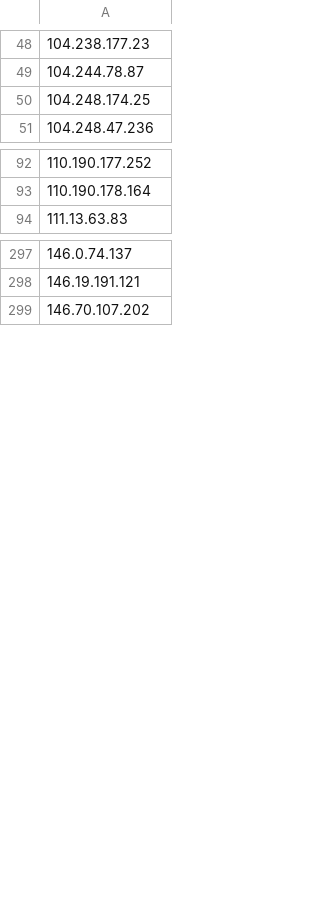
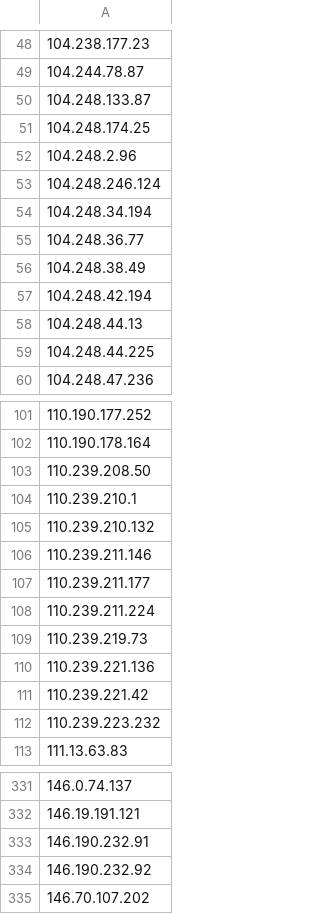
Before and after one commit to latszo/mega_ltd_honyepot, a CSV file: ips_export.csv, drawn as a sheet; only a part is shown, gaps mark what is left out; the diff covers the shown part only; the diff names each change by its address in the sheet, - before the commit and + after, or states it on an @@ line.

```diff
--- a/ips_export.csv
+++ b/ips_export.csv
+row 50: 104.248.133.87
+row 52: 104.248.2.96
+row 53: 104.248.246.124
+row 54: 104.248.34.194
+row 55: 104.248.36.77
+row 56: 104.248.38.49
+row 57: 104.248.42.194
+row 58: 104.248.44.13
+row 59: 104.248.44.225
+row 103: 110.239.208.50
+row 104: 110.239.210.1
+row 105: 110.239.210.132
+row 106: 110.239.211.146
+row 107: 110.239.211.177
+row 108: 110.239.211.224
+row 109: 110.239.219.73
+row 110: 110.239.221.136
+row 111: 110.239.221.42
+row 112: 110.239.223.232
+row 333: 146.190.232.91
+row 334: 146.190.232.92
```
Also changed, not shown: 121 added rows elsewhere in this file.
